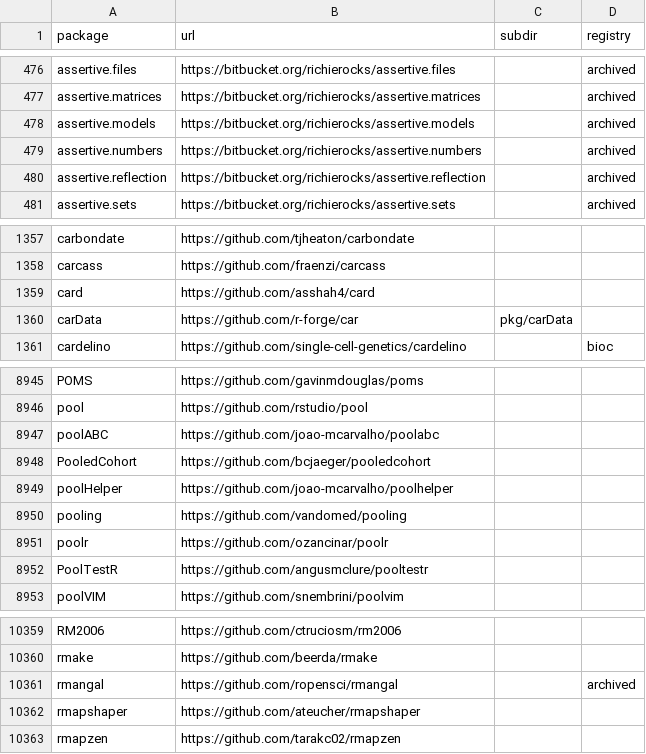
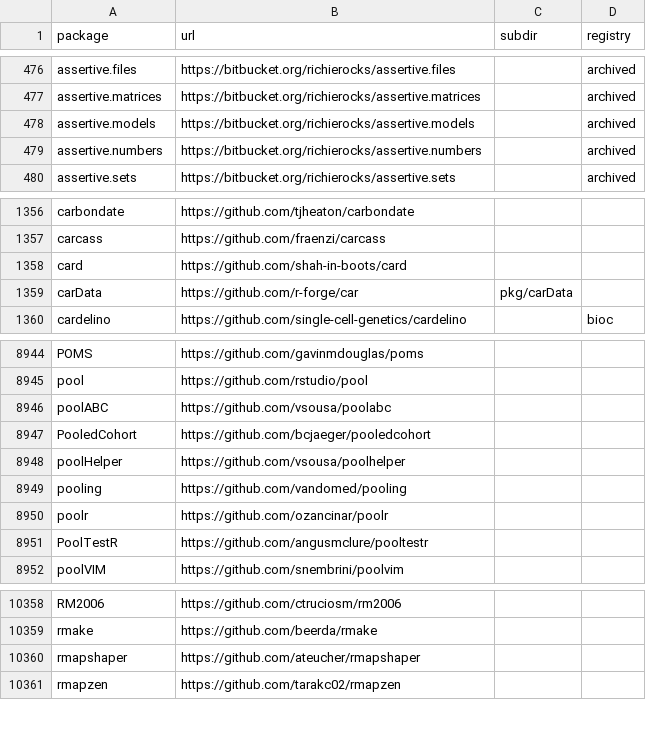
Before and after one commit to r-universe-org/cran-to-git, a CSV file: crantogit.csv, drawn as a sheet; only a part is shown, gaps mark what is left out.

```diff
--- a/crantogit.csv
+++ b/crantogit.csv
@@ -479,3 +479,2 @@ assertive.models,https://bitbucket.org/richierocks/assertive.models,,archived
 assertive.numbers,https://bitbucket.org/richierocks/assertive.numbers,,archived
-assertive.reflection,https://bitbucket.org/richierocks/assertive.reflection,,archived
 assertive.sets,https://bitbucket.org/richierocks/assertive.sets,,archived
@@ -1358,3 +1357,3 @@ carbondate,https://github.com/tjheaton/carbondate,,
 carcass,https://github.com/fraenzi/carcass,,
-card,https://github.com/asshah4/card,,
+card,https://github.com/shah-in-boots/card,,
 carData,https://github.com/r-forge/car,pkg/carData,
@@ -8946,5 +8945,5 @@ POMS,https://github.com/gavinmdouglas/poms,,
 pool,https://github.com/rstudio/pool,,
-poolABC,https://github.com/joao-mcarvalho/poolabc,,
+poolABC,https://github.com/vsousa/poolabc,,
 PooledCohort,https://github.com/bcjaeger/pooledcohort,,
-poolHelper,https://github.com/joao-mcarvalho/poolhelper,,
+poolHelper,https://github.com/vsousa/poolhelper,,
 pooling,https://github.com/vandomed/pooling,,
@@ -10360,3 +10359,2 @@ RM2006,https://github.com/ctruciosm/rm2006,,
 rmake,https://github.com/beerda/rmake,,
-rmangal,https://github.com/ropensci/rmangal,,archived
 rmapshaper,https://github.com/ateucher/rmapshaper,,
```
Also changed, not shown: universes.csv, 9 other files.
